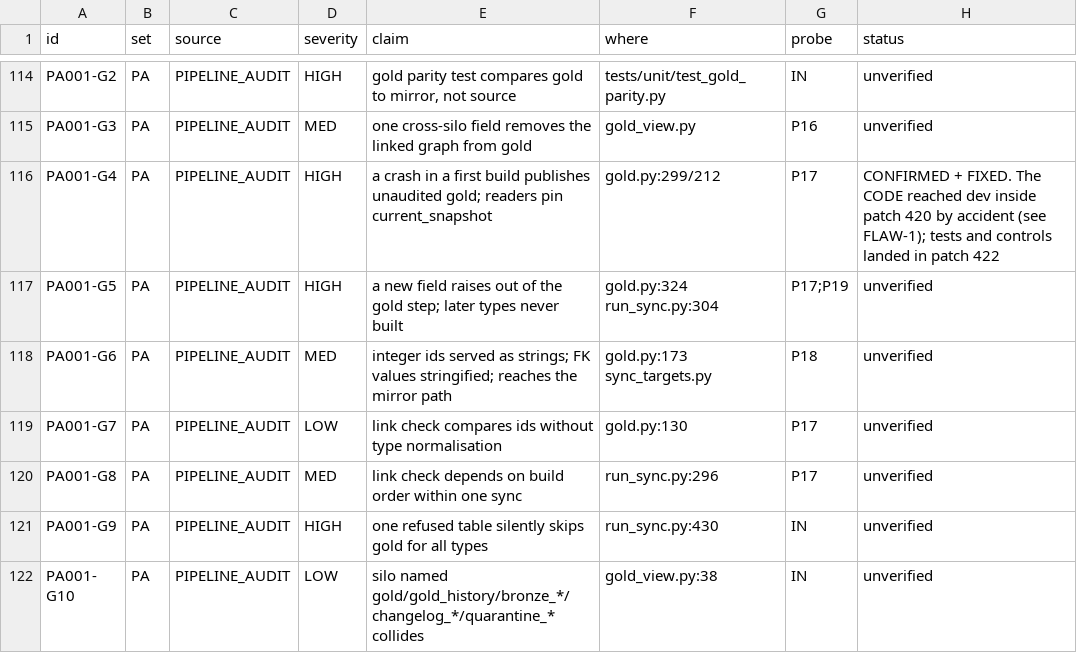
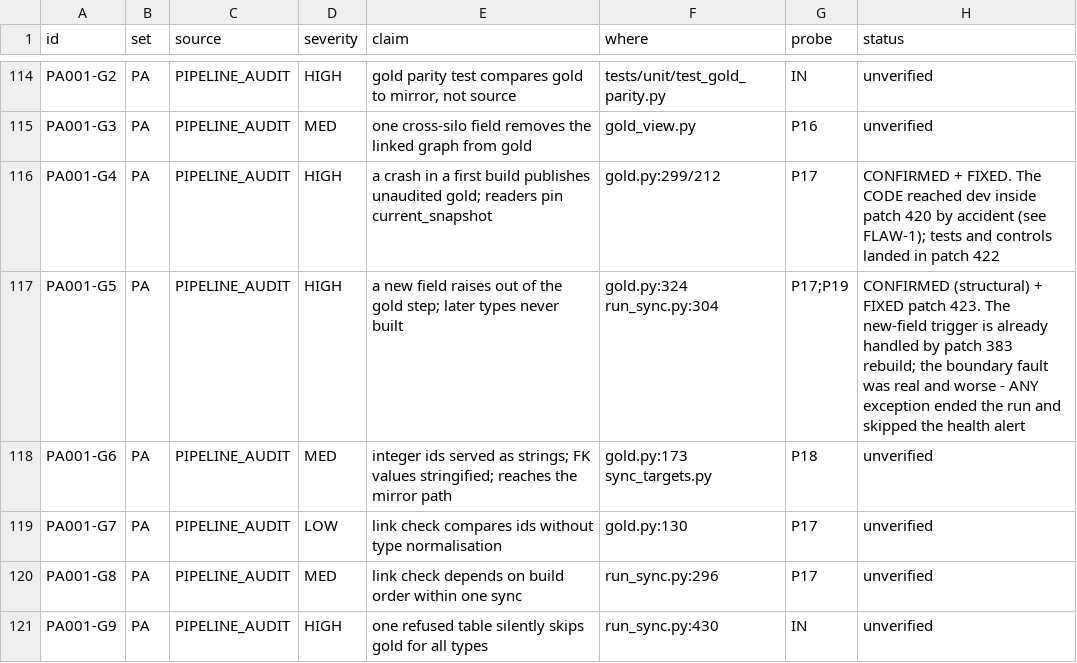
Before and after one commit to nmartin0/elysium, a CSV file: AUDIT_CHECKLIST.csv, drawn as a sheet; only a part is shown, gaps mark what is left out; the shorter side is filled out with more unchanged rows.

Commit message:
Let one bad gold table fail without ending the run
PA001-G5, and the finding is right about the boundary while being
wrong about its trigger -- both worth recording.

THE TRIGGER IT NAMES IS ALREADY HANDLED. "A new field raises out of
the gold step" does not reproduce: declaring a field silver does not
carry is tolerated, and a field that changes the table's SHAPE is
caught by _columns_changed() and rebuilt (patch 383). I tried the
real scenario on a real deployment before touching anything.

THE BOUNDARY FAULT IS REAL, AND WORSE THAN THE TRIGGER. `_build_gold`
loops over every object type. Its try/except guards READING silver and
stops there; the `build_gold(...)` call sits OUTSIDE it. So ANY
exception while BUILDING -- from any cause, not just a new field --
propagated out of the loop, out of _build_gold, and out of run_sync.

MEASURED BY INJECTING ONE FAILURE:

  - every LATER object type was never built
  - run_sync RAISED instead of returning a count
  - so _notify_mirror_health() and _evaluate_user_triggers(), which
    run AFTER the gold phase, never ran either

The third is the worst. THE MIRROR-HEALTH ALERT IS SKIPPED IN EXACTLY
THE SITUATION IT EXISTS FOR: something went wrong, and the thing whose
job is to say so was never reached.

ONE BAD TYPE IS NOT EVERY TYPE. Each has its own silver, its own audit
and its own publication, and gold is the ONLY read path since GOLD-8 --
so an unbuilt type is an unanswerable question. Refusing the others
because a neighbour failed discards work that was fine.

After the fix, with the same injected failure: the other type
publishes, the failure is named, and run_sync RETURNS 1 rather than
raising.

Controls, each restoring and the restore checked:

  build_gold outside the try again  -> 4 fail
  the failure swallowed, not counted -> 3 fail
  counted but not named              -> 1 fails

WHAT IS DELIBERATELY UNCHANGED: a refused build is still a failure and
still reported by name. It is loud PER TYPE rather than fatal to the
run.

Verified: ./lint.sh, 2,863 unit and 443 integration tests, and a real
deployment with a failure injected into one of its two types.

AUDIT_CHECKLIST.csv: 19 of 203 checked.

```diff
--- a/AUDIT_CHECKLIST.csv
+++ b/AUDIT_CHECKLIST.csv
@@ -116,3 +116,3 @@ PA001-G3,PA,PIPELINE_AUDIT,MED,one cross-silo field removes the linked graph fro
 PA001-G4,PA,PIPELINE_AUDIT,HIGH,a crash in a first build publishes unaudited gold; readers pin current_snapshot,gold.py:299/212,P17,"CONFIRMED + FIXED. The CODE reached dev inside patch 420 by accident (see FLAW-1); tests and controls landed in patch 422"
-PA001-G5,PA,PIPELINE_AUDIT,HIGH,a new field raises out of the gold step; later types never built,gold.py:324 run_sync.py:304,P17;P19,unverified
+PA001-G5,PA,PIPELINE_AUDIT,HIGH,a new field raises out of the gold step; later types never built,gold.py:324 run_sync.py:304,P17;P19,"CONFIRMED (structural) + FIXED patch 423. The new-field trigger is already handled by patch 383 rebuild; the boundary fault was real and worse - ANY exception ended the run and skipped the health alert"
 PA001-G6,PA,PIPELINE_AUDIT,MED,integer ids served as strings; FK values stringified; reaches the mirror path,gold.py:173 sync_targets.py,P18,unverified
```
Also changed, not shown: 2 other files.
